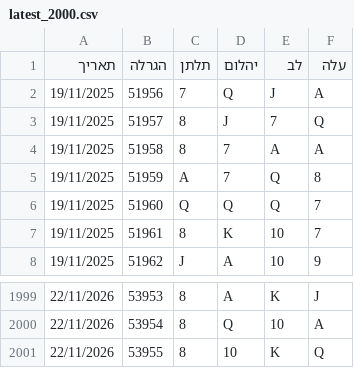
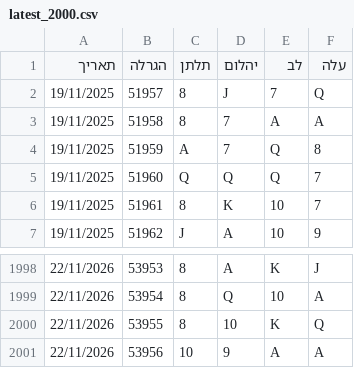
Before and after one commit to laly100/chance-feed, a CSV file: mini/latest_2000.csv, drawn as a sheet; only a part is shown, gaps mark what is left out; removed rows and columns are numbered as before the commit, all else as after; the diff names each change by its address in the sheet, - before the commit and + after, or states it on an @@ line.

```diff
--- a/mini/latest_2000.csv
+++ b/mini/latest_2000.csv
-row 2: 19/11/2025 | 51956 | 7 | Q | J | A
+row 2001: 22/11/2026 | 53956 | 10 | 9 | A | A
```
Also changed, not shown: chance0.csv, mini/latest_1000.csv, 2 other files.
